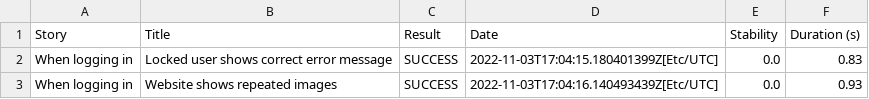
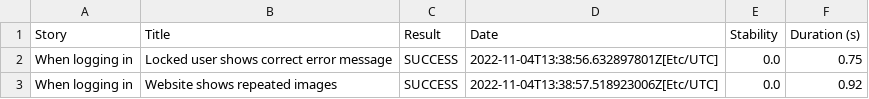
Before and after one commit to A135Y/serenity-bdd, a CSV file: context_authentication_duration_under_1_second.csv, drawn as a sheet.

```diff
--- a/context_authentication_duration_under_1_second.csv
+++ b/context_authentication_duration_under_1_second.csv
@@ -1,3 +1,3 @@
 "Story","Title","Result","Date","Stability","Duration (s)"
-"When logging in","Locked user shows correct error message","SUCCESS","2022-11-03T17:04:15.180401399Z[Etc/UTC]","0.0","0.83"
-"When logging in","Website shows repeated images","SUCCESS","2022-11-03T17:04:16.140493439Z[Etc/UTC]","0.0","0.93"
+"When logging in","Locked user shows correct error message","SUCCESS","2022-11-04T13:38:56.632897801Z[Etc/UTC]","0.0","0.75"
+"When logging in","Website shows repeated images","SUCCESS","2022-11-04T13:38:57.518923006Z[Etc/UTC]","0.0","0.92"
```
Also changed, not shown: context_authentication_result_success.csv, context_authentication_sl_when_logging_in_duration_under_1_second.csv, 42 other files.
